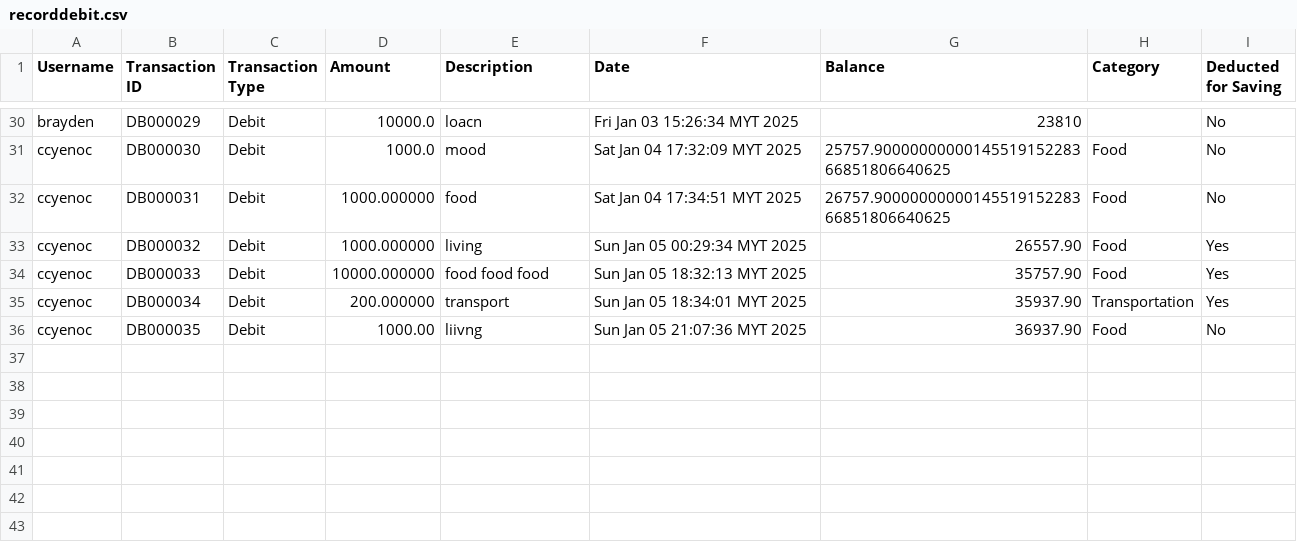
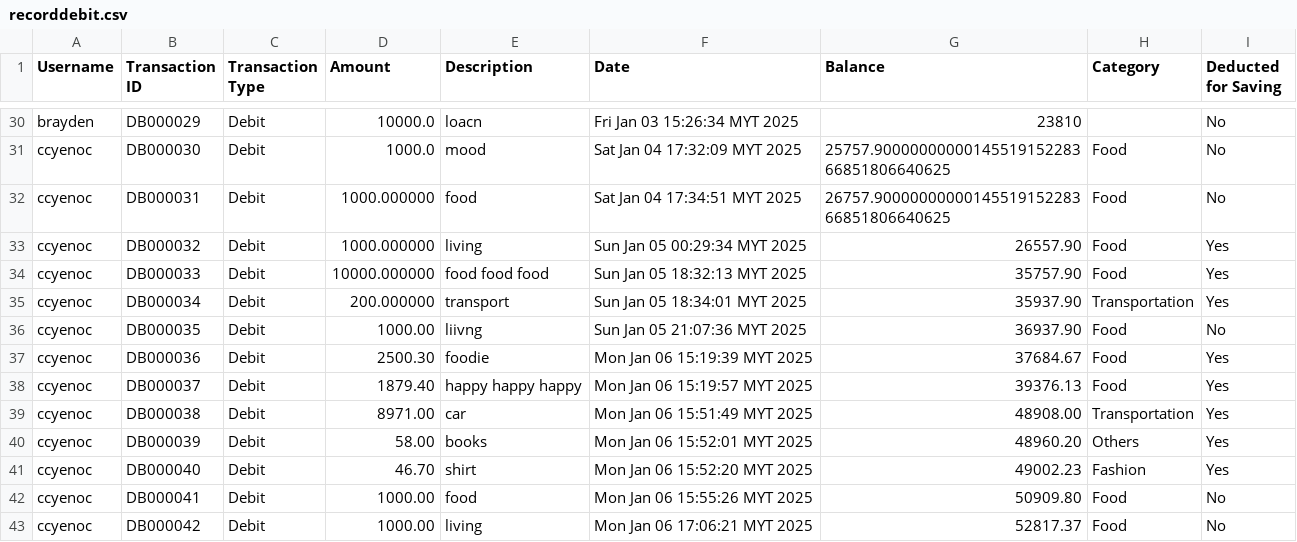
Before and after one commit to ccyenoc/InsideOut-LedgerSystem, a CSV file: src/recorddebit.csv, drawn as a sheet; only a part is shown, gaps mark what is left out.

```diff
--- a/src/recorddebit.csv
+++ b/src/recorddebit.csv
@@ -36 +36,8 @@ ccyenoc,DB000034,Debit,200.000000,transport,Sun Jan 05 18:34:01 MYT 2025,35937.9
 ccyenoc,DB000035,Debit,1000.00,liivng,Sun Jan 05 21:07:36 MYT 2025,36937.90,Food,No
+ccyenoc,DB000036,Debit,2500.30,foodie,Mon Jan 06 15:19:39 MYT 2025,37684.67,Food,Yes
+ccyenoc,DB000037,Debit,1879.40,happy happy happy,Mon Jan 06 15:19:57 MYT 2025,39376.13,Food,Yes
+ccyenoc,DB000038,Debit,8971.00,car,Mon Jan 06 15:51:49 MYT 2025,48908.00,Transportation,Yes
+ccyenoc,DB000039,Debit,58.00,books,Mon Jan 06 15:52:01 MYT 2025,48960.20,Others,Yes
+ccyenoc,DB000040,Debit,46.70,shirt,Mon Jan 06 15:52:20 MYT 2025,49002.23,Fashion,Yes
+ccyenoc,DB000041,Debit,1000.00,food,Mon Jan 06 15:55:26 MYT 2025,50909.80,Food,No
+ccyenoc,DB000042,Debit,1000.00,living,Mon Jan 06 17:06:21 MYT 2025,52817.37,Food,No
```
Also changed, not shown: src/recorddebitandcredit.csv, src/savings - Sheet1.csv, 12 other files.
